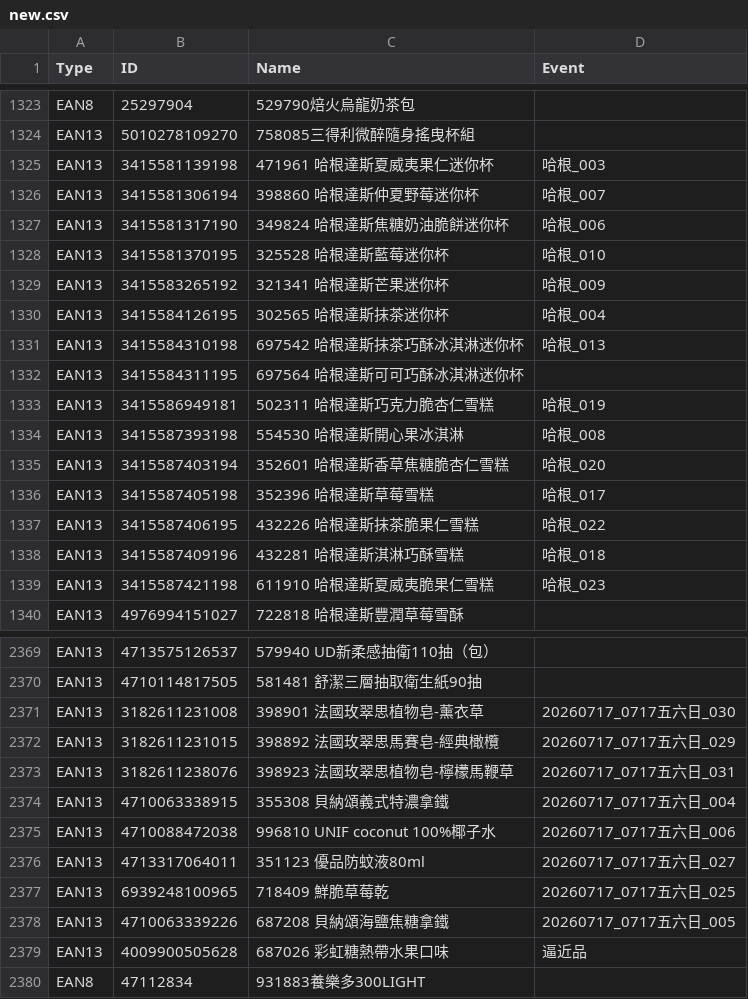
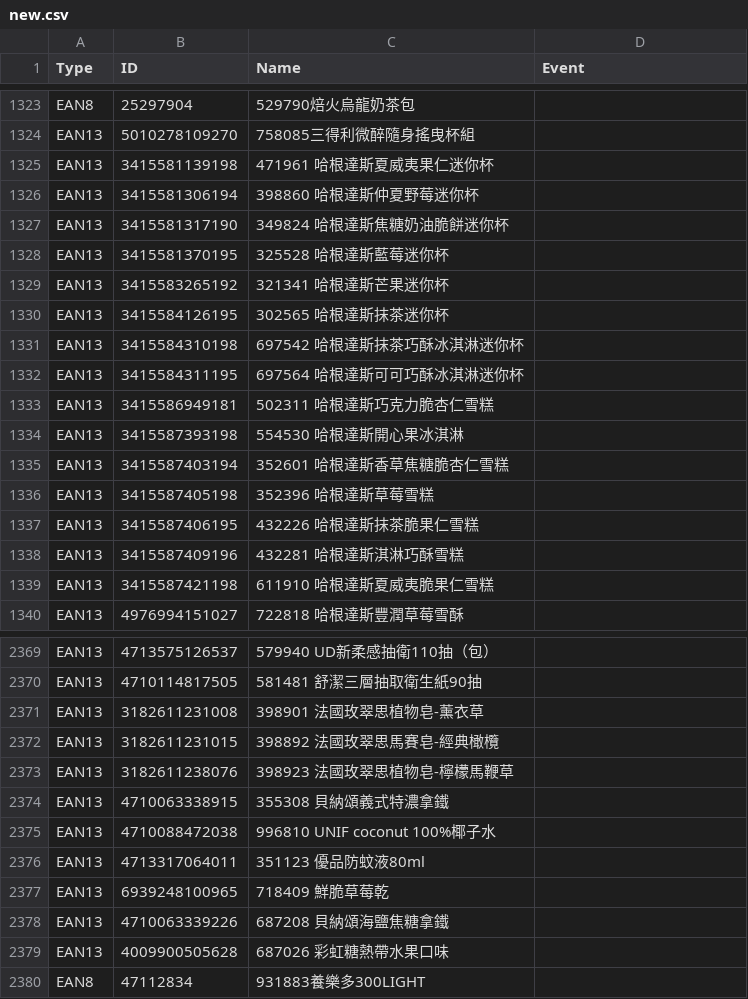
Before and after one commit to bk-bc/Barcode, a CSV file: new.csv, drawn as a sheet; only a part is shown, gaps mark what is left out; the diff covers the shown part only.

```diff
--- a/new.csv
+++ b/new.csv
@@ -1324,17 +1324,17 @@
 "EAN13","5010278109270","758085三得利微醉隨身搖曳杯組",""
-"EAN13","3415581139198","471961 哈根達斯夏威夷果仁迷你杯","哈根_003"
-"EAN13","3415581306194","398860 哈根達斯仲夏野莓迷你杯","哈根_007"
-"EAN13","3415581317190","349824 哈根達斯焦糖奶油脆餅迷你杯","哈根_006"
-"EAN13","3415581370195","325528 哈根達斯藍莓迷你杯","哈根_010"
-"EAN13","3415583265192","321341 哈根達斯芒果迷你杯","哈根_009"
-"EAN13","3415584126195","302565 哈根達斯抹茶迷你杯","哈根_004"
-"EAN13","3415584310198","697542 哈根達斯抹茶巧酥冰淇淋迷你杯","哈根_013"
+"EAN13","3415581139198","471961 哈根達斯夏威夷果仁迷你杯",""
+"EAN13","3415581306194","398860 哈根達斯仲夏野莓迷你杯",""
+"EAN13","3415581317190","349824 哈根達斯焦糖奶油脆餅迷你杯",""
+"EAN13","3415581370195","325528 哈根達斯藍莓迷你杯",""
+"EAN13","3415583265192","321341 哈根達斯芒果迷你杯",""
+"EAN13","3415584126195","302565 哈根達斯抹茶迷你杯",""
+"EAN13","3415584310198","697542 哈根達斯抹茶巧酥冰淇淋迷你杯",""
 "EAN13","3415584311195","697564 哈根達斯可可巧酥冰淇淋迷你杯",""
-"EAN13","3415586949181","502311 哈根達斯巧克力脆杏仁雪糕","哈根_019"
-"EAN13","3415587393198","554530 哈根達斯開心果冰淇淋","哈根_008"
-"EAN13","3415587403194","352601 哈根達斯香草焦糖脆杏仁雪糕","哈根_020"
-"EAN13","3415587405198","352396 哈根達斯草莓雪糕","哈根_017"
-"EAN13","3415587406195","432226 哈根達斯抹茶脆果仁雪糕","哈根_022"
-"EAN13","3415587409196","432281 哈根達斯淇淋巧酥雪糕","哈根_018"
-"EAN13","3415587421198","611910 哈根達斯夏威夷脆果仁雪糕","哈根_023"
+"EAN13","3415586949181","502311 哈根達斯巧克力脆杏仁雪糕",""
+"EAN13","3415587393198","554530 哈根達斯開心果冰淇淋",""
+"EAN13","3415587403194","352601 哈根達斯香草焦糖脆杏仁雪糕",""
+"EAN13","3415587405198","352396 哈根達斯草莓雪糕",""
+"EAN13","3415587406195","432226 哈根達斯抹茶脆果仁雪糕",""
+"EAN13","3415587409196","432281 哈根達斯淇淋巧酥雪糕",""
+"EAN13","3415587421198","611910 哈根達斯夏威夷脆果仁雪糕",""
 "EAN13","4976994151027","722818 哈根達斯豐潤草莓雪酥",""
@@ -2370,11 +2370,11 @@
 "EAN13","4710114817505","581481 舒潔三層抽取衛生紙90抽",""
-"EAN13","3182611231008","398901 法國玫翠思植物皂-薰衣草","20260717_0717五六日_030"
-"EAN13","3182611231015","398892 法國玫翠思馬賽皂-經典橄欖","20260717_0717五六日_029"
-"EAN13","3182611238076","398923 法國玫翠思植物皂-檸檬馬鞭草","20260717_0717五六日_031"
-"EAN13","4710063338915","355308 貝納頌義式特濃拿鐵","20260717_0717五六日_004"
-"EAN13","4710088472038","996810 UNIF coconut 100%椰子水","20260717_0717五六日_006"
-"EAN13","4713317064011","351123 優品防蚊液80ml","20260717_0717五六日_027"
-"EAN13","6939248100965","718409 鮮脆草莓乾","20260717_0717五六日_025"
-"EAN13","4710063339226","687208 貝納頌海鹽焦糖拿鐵","20260717_0717五六日_005"
-"EAN13","4009900505628","687026 彩虹糖熱帶水果口味","逼近品"
+"EAN13","3182611231008","398901 法國玫翠思植物皂-薰衣草",""
+"EAN13","3182611231015","398892 法國玫翠思馬賽皂-經典橄欖",""
+"EAN13","3182611238076","398923 法國玫翠思植物皂-檸檬馬鞭草",""
+"EAN13","4710063338915","355308 貝納頌義式特濃拿鐵",""
+"EAN13","4710088472038","996810 UNIF coconut 100%椰子水",""
+"EAN13","4713317064011","351123 優品防蚊液80ml",""
+"EAN13","6939248100965","718409 鮮脆草莓乾",""
+"EAN13","4710063339226","687208 貝納頌海鹽焦糖拿鐵",""
+"EAN13","4009900505628","687026 彩虹糖熱帶水果口味",""
 "EAN8","47112834","931883養樂多300LIGHT",""
```
Also changed, not shown: 100 edited cells elsewhere in this file.
